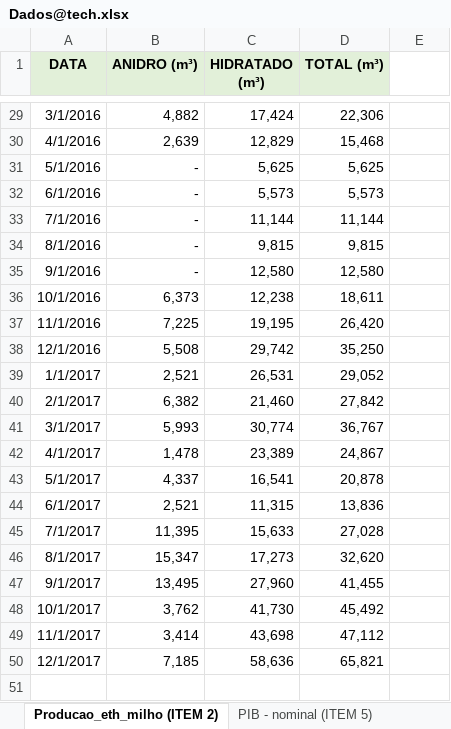
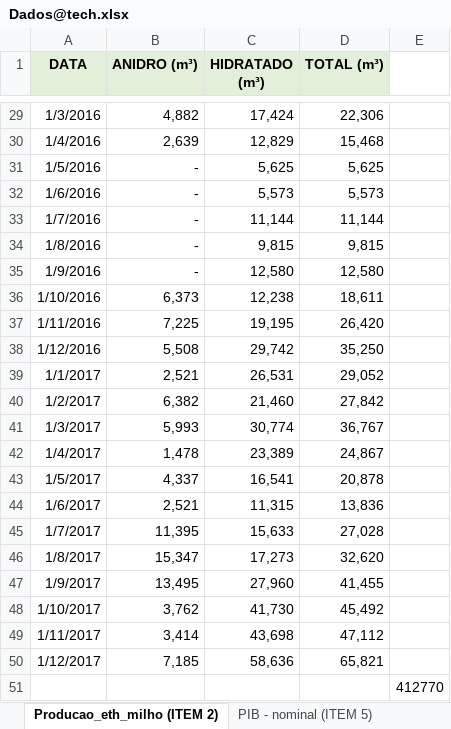
Before and after one commit to crisGriebler/IRD, an Excel workbook: FISHTRADER/ARIMA/Data_FS_04.24/Dados@tech.xlsx, sheet Producao_eth_milho (ITEM 2), drawn as a sheet; only a part is shown, gaps mark what is left out; values as stored, in another font and other column widths than the file's, no borders; the diff covers the shown part only; the diff names each change by its address in the sheet, - before the commit and + after, or states it on an @@ line.

```diff
--- a/FISHTRADER/ARIMA/Data_FS_04.24/Dados@tech.xlsx (sheet Producao_eth_milho (ITEM 2))
+++ b/FISHTRADER/ARIMA/Data_FS_04.24/Dados@tech.xlsx (sheet Producao_eth_milho (ITEM 2))
-A29 (DATA): 3/1/2016
+A29 (DATA): 1/3/2016
-A30 (DATA): 4/1/2016
+A30 (DATA): 1/4/2016
-A31 (DATA): 5/1/2016
+A31 (DATA): 1/5/2016
-A32 (DATA): 6/1/2016
+A32 (DATA): 1/6/2016
-A33 (DATA): 7/1/2016
+A33 (DATA): 1/7/2016
-A34 (DATA): 8/1/2016
+A34 (DATA): 1/8/2016
-A35 (DATA): 9/1/2016
+A35 (DATA): 1/9/2016
-A36 (DATA): 10/1/2016
+A36 (DATA): 1/10/2016
-A37 (DATA): 11/1/2016
+A37 (DATA): 1/11/2016
-A38 (DATA): 12/1/2016
+A38 (DATA): 1/12/2016
-A40 (DATA): 2/1/2017
+A40 (DATA): 1/2/2017
-A41 (DATA): 3/1/2017
+A41 (DATA): 1/3/2017
-A42 (DATA): 4/1/2017
+A42 (DATA): 1/4/2017
-A43 (DATA): 5/1/2017
+A43 (DATA): 1/5/2017
-A44 (DATA): 6/1/2017
+A44 (DATA): 1/6/2017
-A45 (DATA): 7/1/2017
+A45 (DATA): 1/7/2017
-A46 (DATA): 8/1/2017
+A46 (DATA): 1/8/2017
-A47 (DATA): 9/1/2017
+A47 (DATA): 1/9/2017
-A48 (DATA): 10/1/2017
+A48 (DATA): 1/10/2017
-A49 (DATA): 11/1/2017
+A49 (DATA): 1/11/2017
-A50 (DATA): 12/1/2017
+A50 (DATA): 1/12/2017
+row 51:  |  |  |  | 412770
```
Also changed, not shown: 24 edited cells elsewhere in this sheet, charts or pictures, 5 other files.
